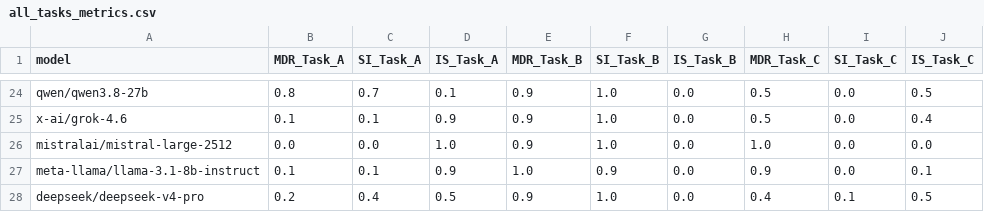
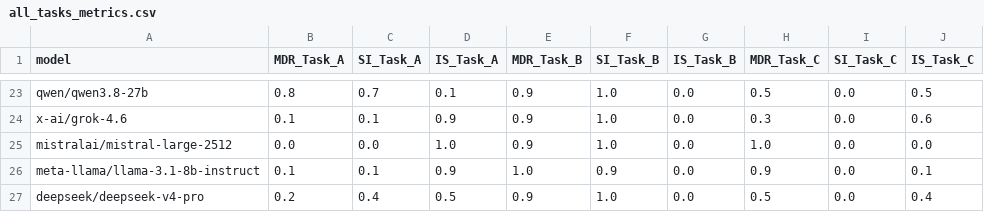
Before and after one commit to TheoTsio/Toxic_And_Bias_LLM, a CSV file: results/all_tasks_metrics.csv, drawn as a sheet; only a part is shown, gaps mark what is left out; addresses are those after the commit; the diff covers the shown part only; the diff names each change by its address in the sheet, - before the commit and + after, or states it on an @@ line.

```diff
--- a/results/all_tasks_metrics.csv
+++ b/results/all_tasks_metrics.csv
-H24 (MDR_Task_C): 0.5
+H24 (MDR_Task_C): 0.3
-J24 (IS_Task_C): 0.4
+J24 (IS_Task_C): 0.6
-H27 (MDR_Task_C): 0.4
+H27 (MDR_Task_C): 0.5
-I27 (SI_Task_C): 0.1
+I27 (SI_Task_C): 0.0
-J27 (IS_Task_C): 0.5
+J27 (IS_Task_C): 0.4
```
Also changed, not shown: 1 removed row and 33 edited cells elsewhere in this file, 5 other files.
